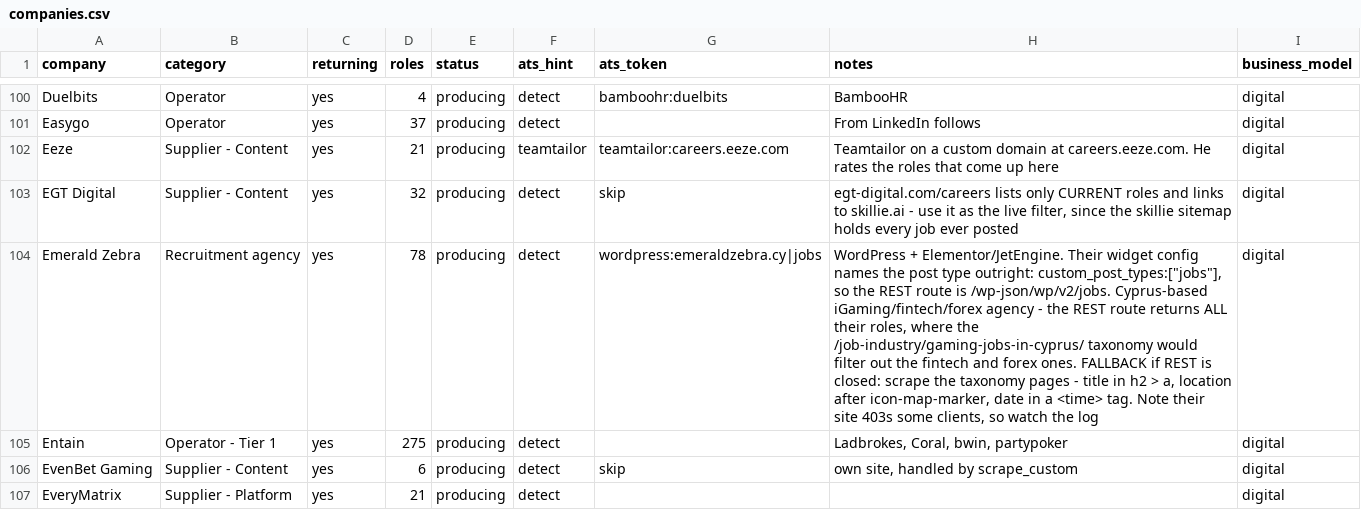
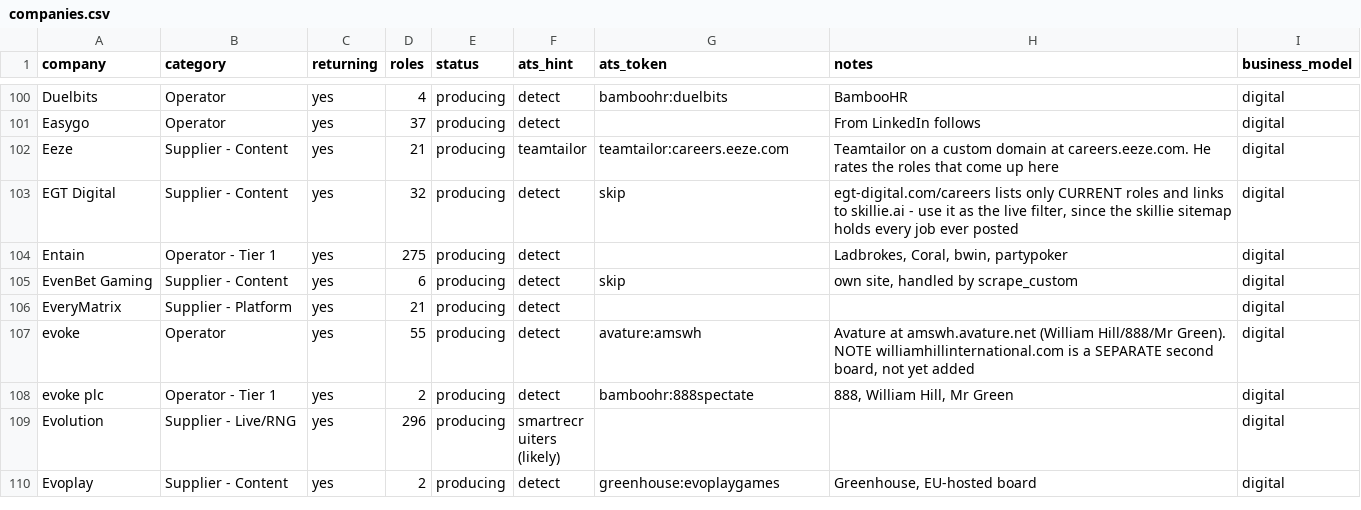
Before and after one commit to cram-co/role-radar, a CSV file: companies.csv, drawn as a sheet; only a part is shown, gaps mark what is left out; the shorter side is filled out with more unchanged rows; the diff names each change by its address in the sheet, - before the commit and + after, or states it on an @@ line.

Commit message:
Add files via upload

```diff
--- a/companies.csv
+++ b/companies.csv
-row 104: Emerald Zebra | Recruitment agency | yes | 78 | producing | detect | wordpress:emeraldzebra.cy|jobs | WordPress + Elementor/JetEngine. Their widget config names the post type outright: custom_post_types:["jobs"], so the REST route is /wp-json/wp/v2/jobs. Cyprus-based iGaming/fintech/forex agency - the REST route returns ALL their roles, where the /job-industry/gaming-jobs-in-cyprus/ taxonomy would filter out the fintech and forex ones. FALLBACK if REST is closed: scrape the taxonomy pages - title in h2 > a, location after icon-map-marker, date in a <time> tag. Note their site 403s some clients, so watch the log | digital
```
